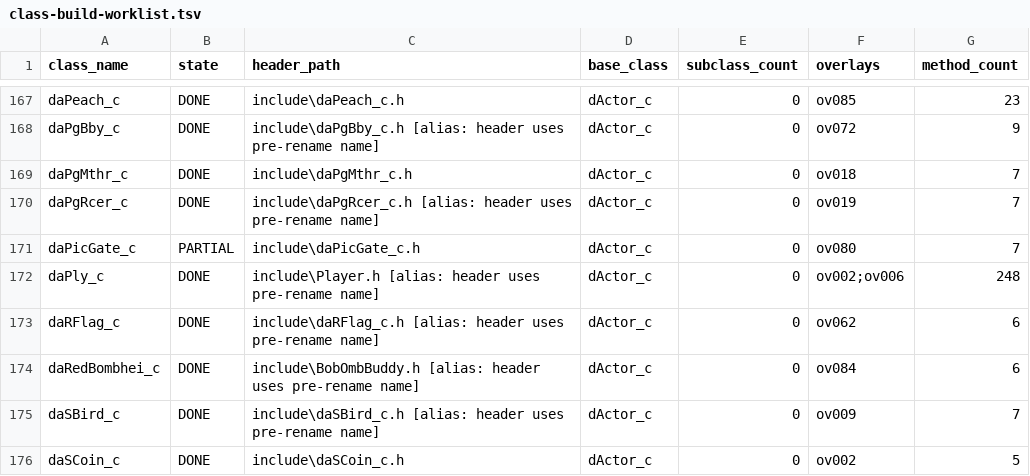
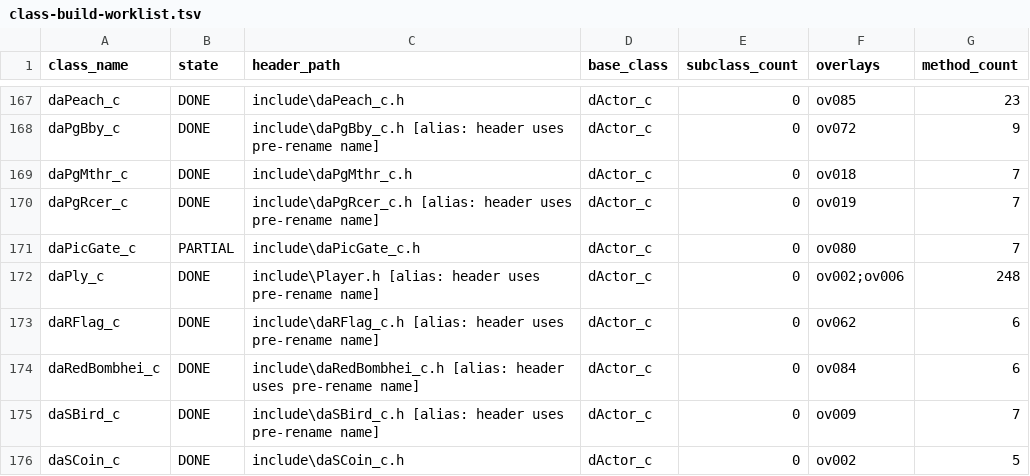
Before and after one commit to SahilKDas/64DS-DX, a TSV file: notes/data/class-build-worklist.tsv, drawn as a sheet; only a part is shown, gaps mark what is left out.

```diff
--- a/notes/data/class-build-worklist.tsv
+++ b/notes/data/class-build-worklist.tsv
@@ -173,3 +173,3 @@ daPly_c	DONE	include\Player.h  [alias: header uses pre-rename name]	dActor_c	0	o
 daRFlag_c	DONE	include\daRFlag_c.h  [alias: header uses pre-rename name]	dActor_c	0	ov062	6
-daRedBombhei_c	DONE	include\BobOmbBuddy.h  [alias: header uses pre-rename name]	dActor_c	0	ov084	6
+daRedBombhei_c	DONE	include\daRedBombhei_c.h  [alias: header uses pre-rename name]	dActor_c	0	ov084	6
 daSBird_c	DONE	include\daSBird_c.h  [alias: header uses pre-rename name]	dActor_c	0	ov009	7
```
Also changed, not shown: notes/data/tu-promotion-queue.tsv, symbols/actor_renames.tsv, 39 other files.
